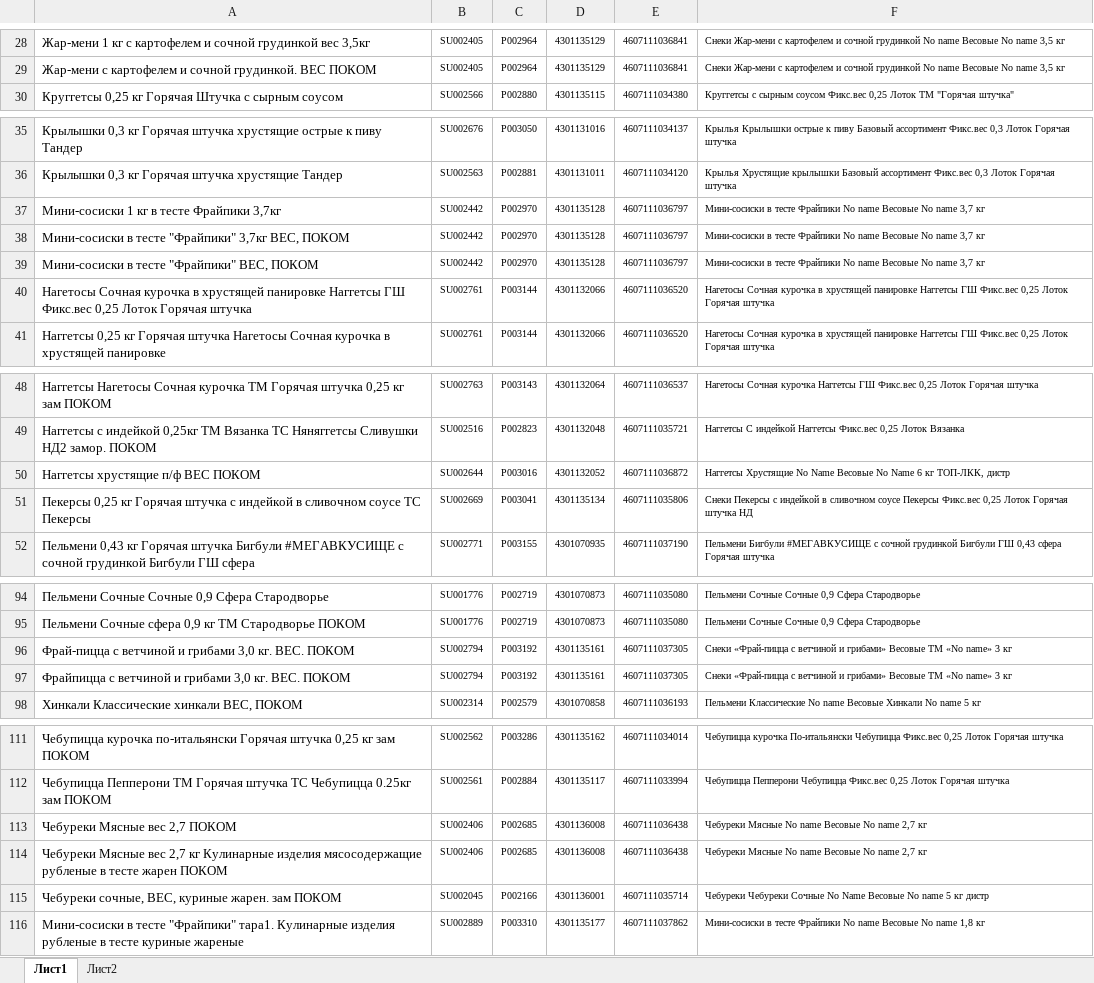
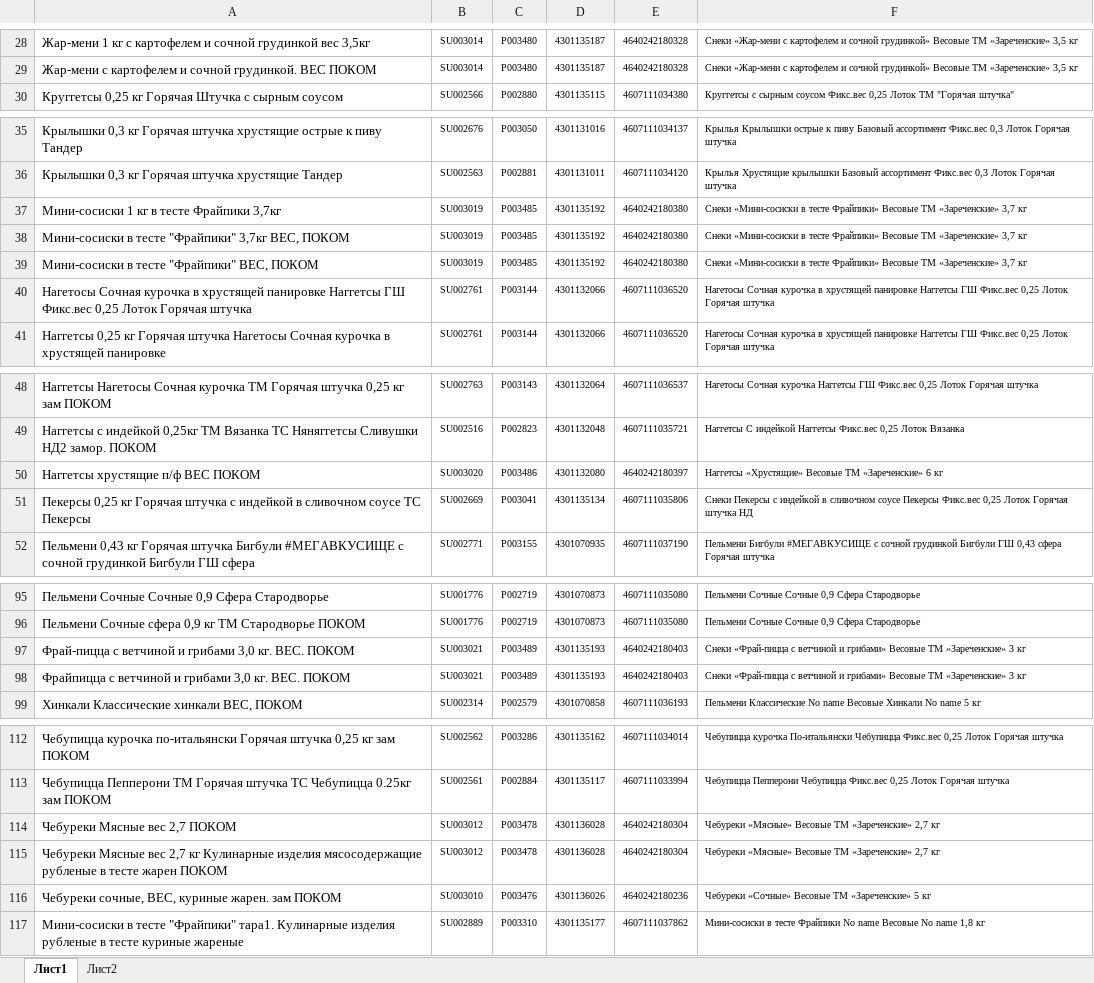
Before and after one commit to Fejanin/pokom_zpf, an Excel workbook: moduls/1С.xlsx, sheet Лист1, drawn as a sheet; only a part is shown, gaps mark what is left out; values as stored, in another font and other column widths than the file's, no borders; addresses are those after the commit; the diff covers the shown part only; the diff names each change by its address in the sheet, - before the commit and + after, or states it on an @@ line.

```diff
--- a/moduls/1С.xlsx (sheet Лист1)
+++ b/moduls/1С.xlsx (sheet Лист1)
-B28:B29: SU002405
+B28:B29: SU003014
-C28:C29: P002964
+C28:C29: P003480
-D28:D29: 4301135129
+D28:D29: 4301135187
-E28:E29: 4607111036841
+E28:E29: 4640242180328
-F28:F29: Снеки Жар-мени с картофелем и сочной грудинкой No name Весовые No name 3,5 кг
+F28:F29: Снеки «Жар-мени с картофелем и сочной грудинкой» Весовые ТМ «Зареченские» 3,5 кг
-B37:B39: SU002442
+B37:B39: SU003019
-C37:C39: P002970
+C37:C39: P003485
-D37:D39: 4301135128
+D37:D39: 4301135192
-E37:E39: 4607111036797
+E37:E39: 4640242180380
-F37:F39: Мини-сосиски в тесте Фрайпики No name Весовые No name 3,7 кг
+F37:F39: Снеки «Мини-сосиски в тесте Фрайпики» Весовые ТМ «Зареченские» 3,7 кг
-B50: SU002644
+B50: SU003020
-C50: P003016
+C50: P003486
-D50: 4301132052
+D50: 4301132080
-E50: 4607111036872
+E50: 4640242180397
-F50: Наггетсы Хрустящие No Name Весовые No Name 6 кг ТОП-ЛКК, дистр
+F50: Наггетсы «Хрустящие» Весовые ТМ «Зареченские» 6 кг
-B97:B98: SU002794
+B97:B98: SU003021
-C97:C98: P003192
+C97:C98: P003489
-D97:D98: 4301135161
+D97:D98: 4301135193
-E97:E98: 4607111037305
+E97:E98: 4640242180403
-F97:F98: …Весовые ТМ «No name» 3 кг
+F97:F98: …Весовые ТМ «Зареченские» 3 кг
-B114:B115: SU002406
+B114:B115: SU003012
-C114:C115: P002685
+C114:C115: P003478
-D114:D115: 4301136008
+D114:D115: 4301136028
-E114:E115: 4607111036438
+E114:E115: 4640242180304
-F114:F115: Чебуреки Мясные No name Весовые No name 2,7 кг
+F114:F115: Чебуреки «Мясные» Весовые ТМ «Зареченские» 2,7 кг
-B116: SU002045
+B116: SU003010
-C116: P002166
+C116: P003476
-D116: 4301136001
+D116: 4301136026
-E116: 4607111035714
+E116: 4640242180236
-F116: Чебуреки Чебуреки Сочные No Name Весовые No name 5 кг дистр
+F116: Чебуреки «Сочные» Весовые ТМ «Зареченские» 5 кг
```
Also changed, not shown: 1 added row and 58 edited cells elsewhere in this sheet, 13 other files.
